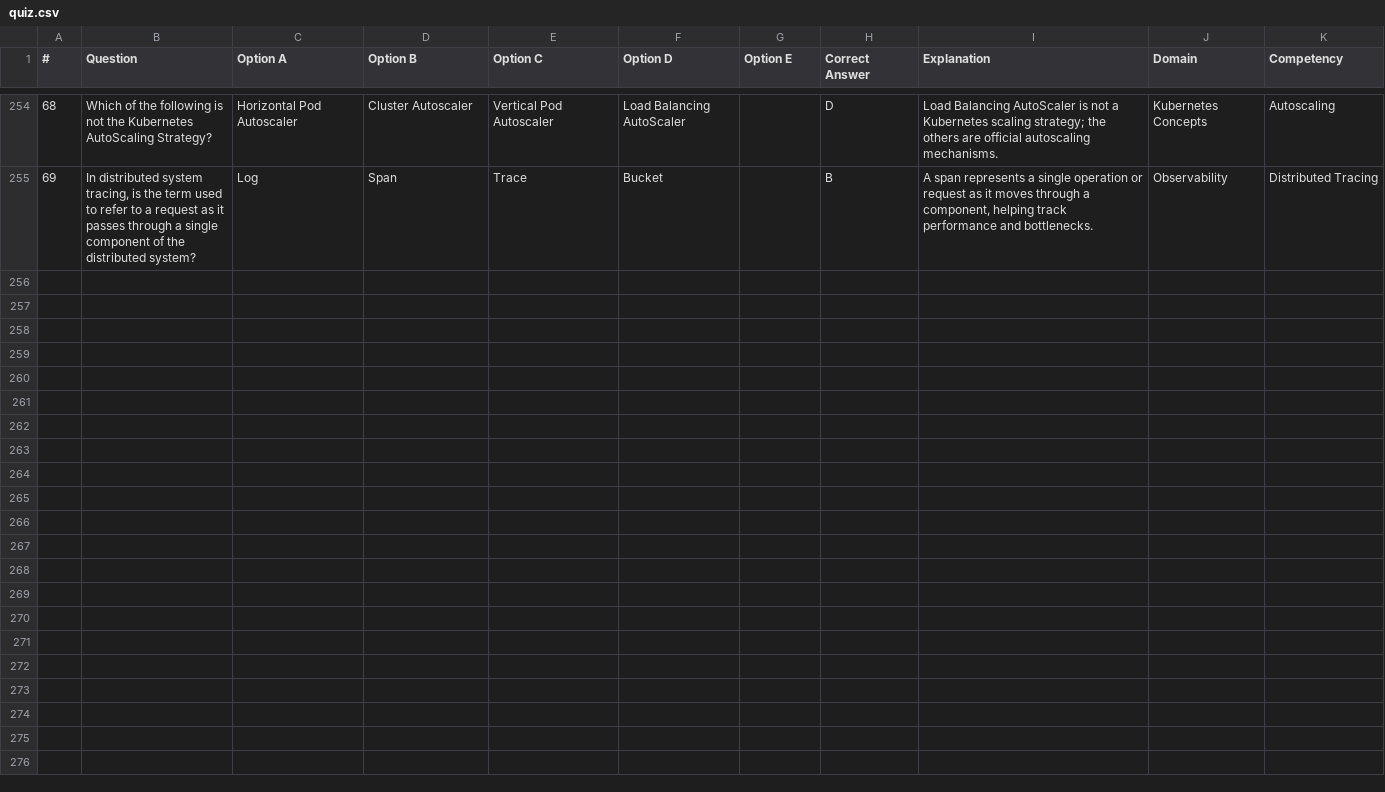
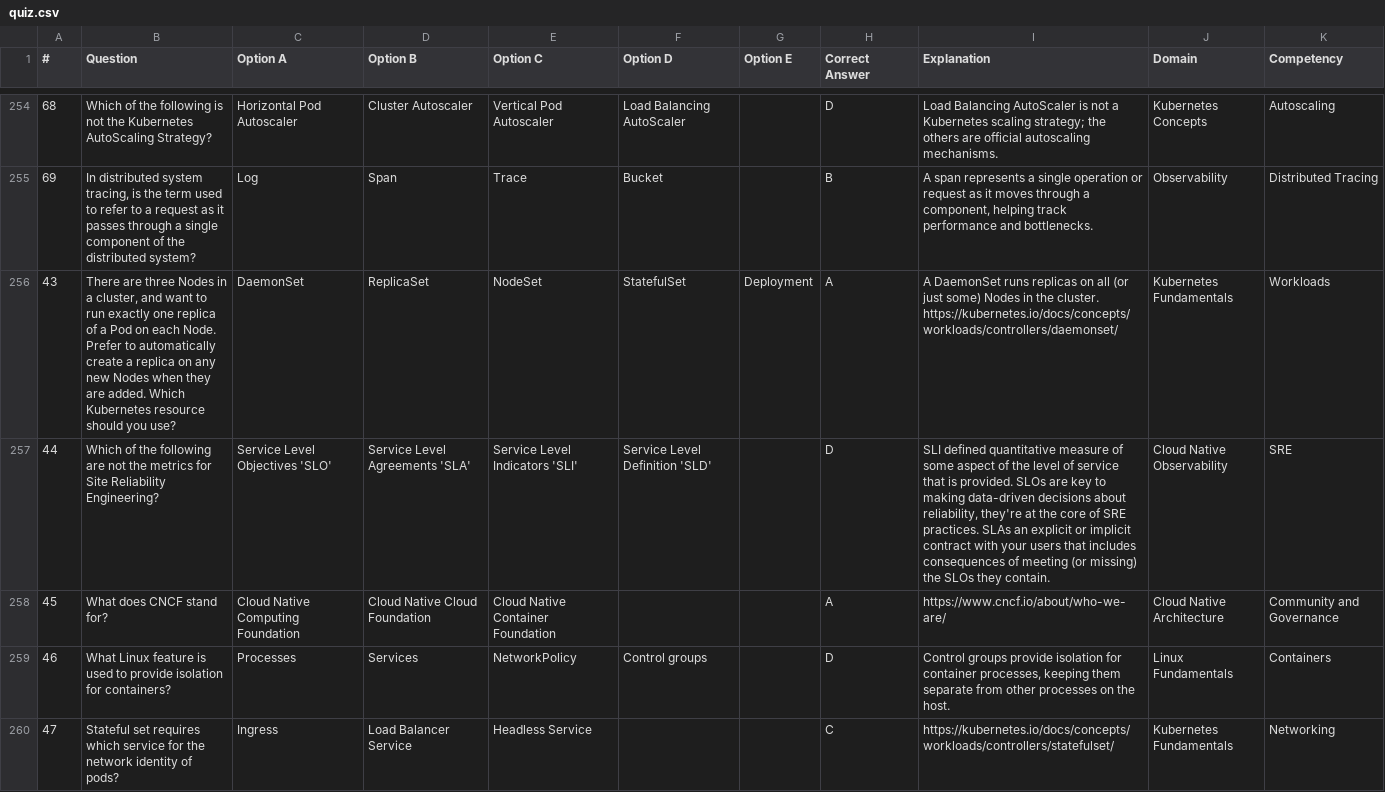
Before and after one commit to hezronkimutai/kcna, a CSV file: quiz.csv, drawn as a sheet; only a part is shown, gaps mark what is left out; the diff covers the shown part only; the diff names each change by its address in the sheet, - before the commit and + after, or states it on an @@ line.

```diff
--- a/quiz.csv
+++ b/quiz.csv
+row 256: 43 | There are three Nodes in a cluster, and want to run exactly one replica of a Pod on each Node. Prefer to automatically create a replica on any new Nodes when they are added. Which Kubernetes resource should you use? | DaemonSet | ReplicaSet | NodeSet | StatefulSet | Deployment | A | A DaemonSet runs replicas on all (or just some) Nodes in the cluster. https://kubernetes.io/docs/concepts/workloads/controllers/daemonset/ | Kubernetes Fundamentals | Workloads
+row 257: 44 | Which of the following are not the metrics for Site Reliability Engineering? | Service Level Objectives 'SLO' | Service Level Agreements 'SLA' | Service Level Indicators 'SLI' | Service Level Definition 'SLD' |  | D | SLI defined quantitative measure of some aspect of the level of service that is provided. SLOs are key to making data-driven decisions about reliability, they're at the core of SRE practices. SLAs an explicit or implicit contract with your users that includes consequences of meeting (or missing) the SLOs they contain. | Cloud Native Observability | SRE
+row 258: 45 | What does CNCF stand for? | Cloud Native Computing Foundation | Cloud Native Cloud Foundation | Cloud Native Container Foundation |  |  | A | https://www.cncf.io/about/who-we-are/ | Cloud Native Architecture | Community and Governance
+row 259: 46 | What Linux feature is used to provide isolation for containers? | Processes | Services | NetworkPolicy | Control groups |  | D | Control groups provide isolation for container processes, keeping them separate from other processes on the host. | Linux Fundamentals | Containers
+row 260: 47 | Stateful set requires which service for the network identity of pods? | Ingress | Load Balancer Service | Headless Service |  |  | C | https://kubernetes.io/docs/concepts/workloads/controllers/statefulset/ | Kubernetes Fundamentals | Networking
```
Also changed, not shown: 15 added rows elsewhere in this file, 1 other file.
